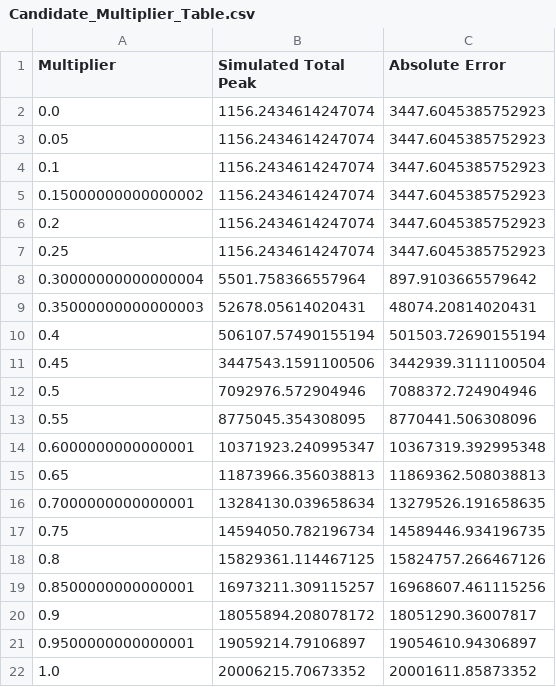
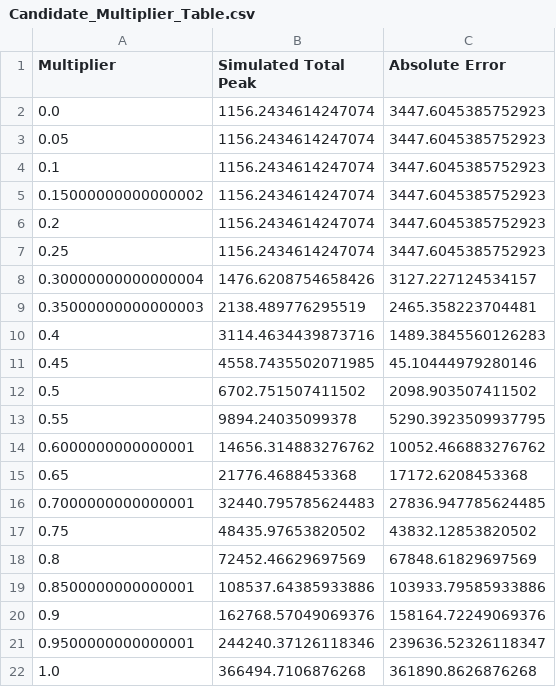
Before and after one commit to Joon-Jeremy-Chun/My_projects, a CSV file: Mathematical Modeling/Thesis modeling - epidemics and politics of public health/DataSets/Candidate_Multiplier_Table.csv, drawn as a sheet.

```diff
--- a/Mathematical Modeling/Thesis modeling - epidemics and politics of public health/DataSets/Candidate_Multiplier_Table.csv
+++ b/Mathematical Modeling/Thesis modeling - epidemics and politics of public health/DataSets/Candidate_Multiplier_Table.csv
@@ -7,16 +7,16 @@ Multiplier,Simulated Total Peak,Absolute Error
 0.25,1156.2434614247074,3447.6045385752923
-0.30000000000000004,5501.758366557964,897.9103665579642
-0.35000000000000003,52678.05614020431,48074.20814020431
-0.4,506107.57490155194,501503.72690155194
-0.45,3447543.1591100506,3442939.3111100504
-0.5,7092976.572904946,7088372.724904946
-0.55,8775045.354308095,8770441.506308096
-0.6000000000000001,10371923.240995347,10367319.392995348
-0.65,11873966.356038813,11869362.508038813
-0.7000000000000001,13284130.039658634,13279526.191658635
-0.75,14594050.782196734,14589446.934196735
-0.8,15829361.114467125,15824757.266467126
-0.8500000000000001,16973211.309115257,16968607.461115256
-0.9,18055894.208078172,18051290.36007817
-0.9500000000000001,19059214.79106897,19054610.94306897
-1.0,20006215.70673352,20001611.85873352
+0.30000000000000004,1476.6208754658426,3127.227124534157
+0.35000000000000003,2138.489776295519,2465.358223704481
+0.4,3114.4634439873716,1489.3845560126283
+0.45,4558.7435502071985,45.10444979280146
+0.5,6702.751507411502,2098.903507411502
+0.55,9894.24035099378,5290.3923509937795
+0.6000000000000001,14656.314883276762,10052.466883276762
+0.65,21776.4688453368,17172.6208453368
+0.7000000000000001,32440.795785624483,27836.947785624485
+0.75,48435.97653820502,43832.12853820502
+0.8,72452.46629697569,67848.61829697569
+0.8500000000000001,108537.64385933886,103933.79585933886
+0.9,162768.57049069376,158164.72249069376
+0.9500000000000001,244240.37126118346,239636.52326118347
+1.0,366494.7106876268,361890.8626876268
```
Also changed, not shown: Mathematical Modeling/Thesis modeling - epidemics and politics of public health/DataSets/Daily_Beta_Multipliers_Rolling.csv, 21 other files.
